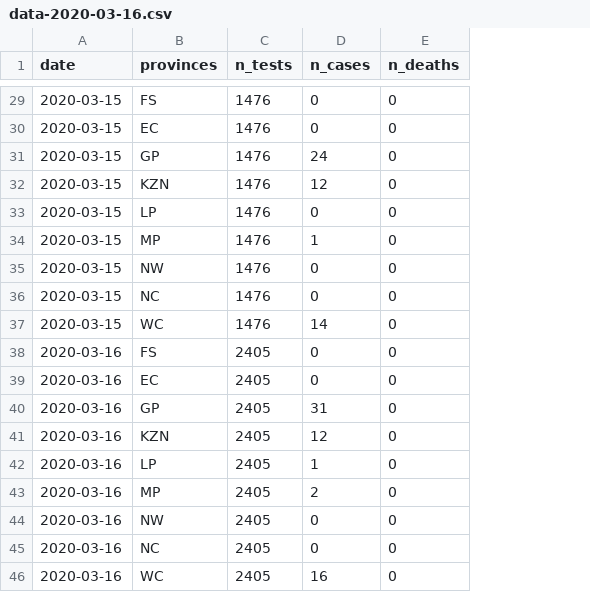
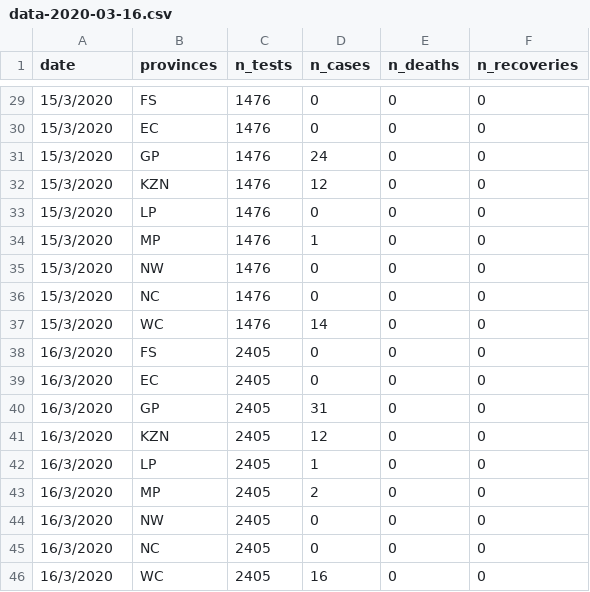
Before and after one commit to kamermanpr/covid_19_dataZA, a CSV file: data-2020-03-16.csv, drawn as a sheet; only a part is shown, gaps mark what is left out; the diff covers the shown part only; the diff names each change by its address in the sheet, - before the commit and + after, or states it on an @@ line.

```diff
--- a/data-2020-03-16.csv
+++ b/data-2020-03-16.csv
+column F (n_recoveries), rows 29-46: all 0
-A29:A37 (date): 2020-03-15
+A29:A37 (date): 15/3/2020
-A38:A46 (date): 2020-03-16
+A38:A46 (date): 16/3/2020
```
Also changed, not shown: 27 edited cells elsewhere in this file, data-2020-03-15.csv, data-2020-03-17.csv, 4 other files.
